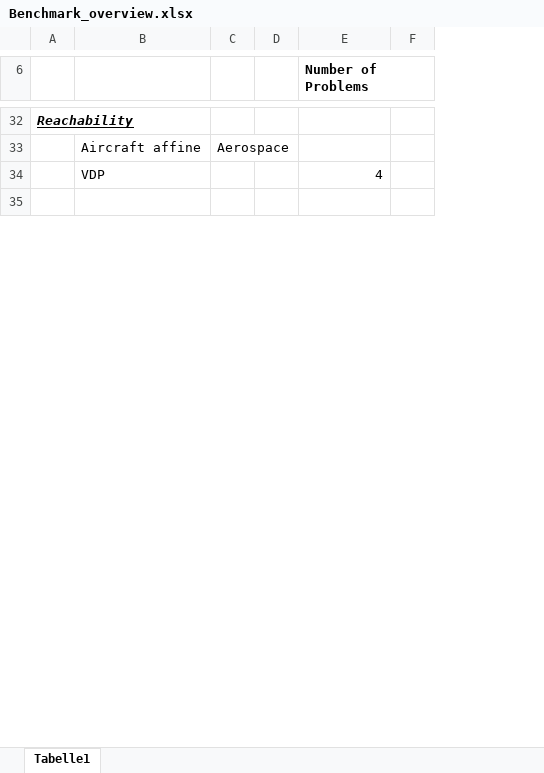
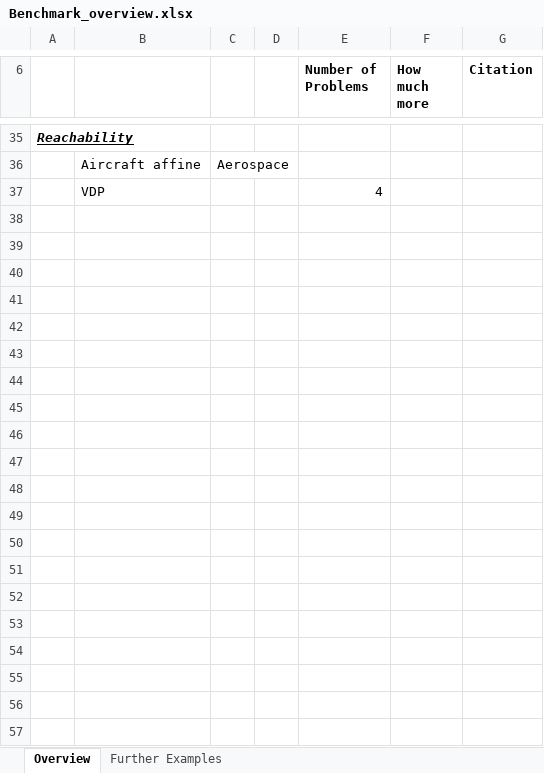
Before and after one commit to iFR-OFC/Sequential-SOS, an Excel workbook: Benchmark_overview.xlsx, sheet Overview, drawn as a sheet; only a part is shown, gaps mark what is left out; values as stored, in another font and other column widths than the file's, no borders; removed rows and columns are numbered as before the commit, all else as after; the diff covers the shown part only; the diff names each change by its address in the sheet, - before the commit and + after, or states it on an @@ line.

Commit message:
added new examples
added jet engine, tried to adapt Table display and augmented excel sheet

```diff
--- a/Benchmark_overview.xlsx (sheet Overview)
+++ b/Benchmark_overview.xlsx (sheet Overview)
-sheet tab: Tabelle1
+sheet tab: Overview
+sheet tab: Further Examples
-column F, empty
+column F (How much more), empty
+column G (Citation), empty
+row 39: (empty)
+row 40: (empty)
+row 41: (empty)
+row 42: (empty)
+row 43: (empty)
+row 44: (empty)
+row 45: (empty)
+row 46: (empty)
+row 47: (empty)
+row 48: (empty)
+row 49: (empty)
+row 50: (empty)
+row 51: (empty)
+row 52: (empty)
+row 53: (empty)
+row 54: (empty)
+row 55: (empty)
+row 56: (empty)
+row 57: (empty)
```
Also changed, not shown: 13 added rows, 3 removed rows and 7 edited cells elsewhere in this sheet, 5 other files.
